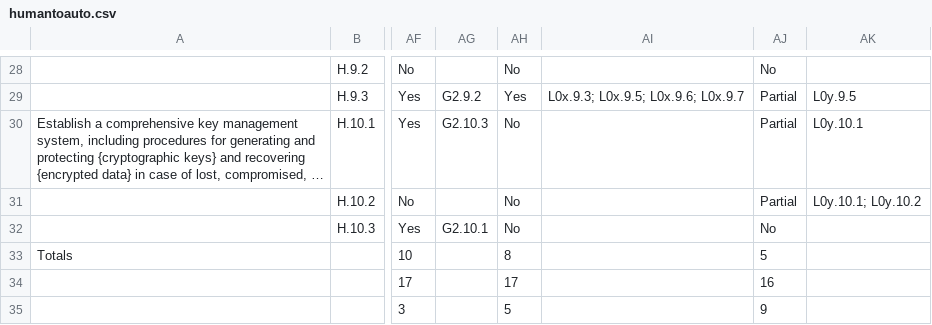
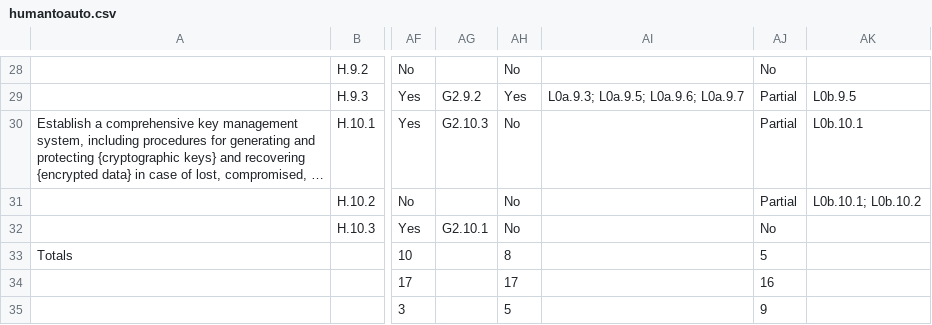
Before and after one commit to STRAST-UPM/ai_requirements_generation_rr, a CSV file: results/analysis/humantoauto.csv, drawn as a sheet; only a part is shown, gaps mark what is left out; long unchanged cells end in …; the diff covers the shown part only; the diff names each change by its address in the sheet, - before the commit and + after, or states it on an @@ line.

```diff
--- a/results/analysis/humantoauto.csv
+++ b/results/analysis/humantoauto.csv
-AI29: L0x.9.3; L0x.9.5; L0x.9.6; L0x.9.7
+AI29: L0a.9.3; L0a.9.5; L0a.9.6; L0a.9.7
-AK29: L0y.9.5
+AK29: L0b.9.5
-AK30: L0y.10.1
+AK30: L0b.10.1
-AK31: L0y.10.1; L0y.10.2
+AK31: L0b.10.1; L0b.10.2
```
Also changed, not shown: 25 edited cells elsewhere in this file, results/analysis/relations/completeness/h_to_l0a.csv, results/analysis/relations/completeness/h_to_l0b.csv, 5 other files.
